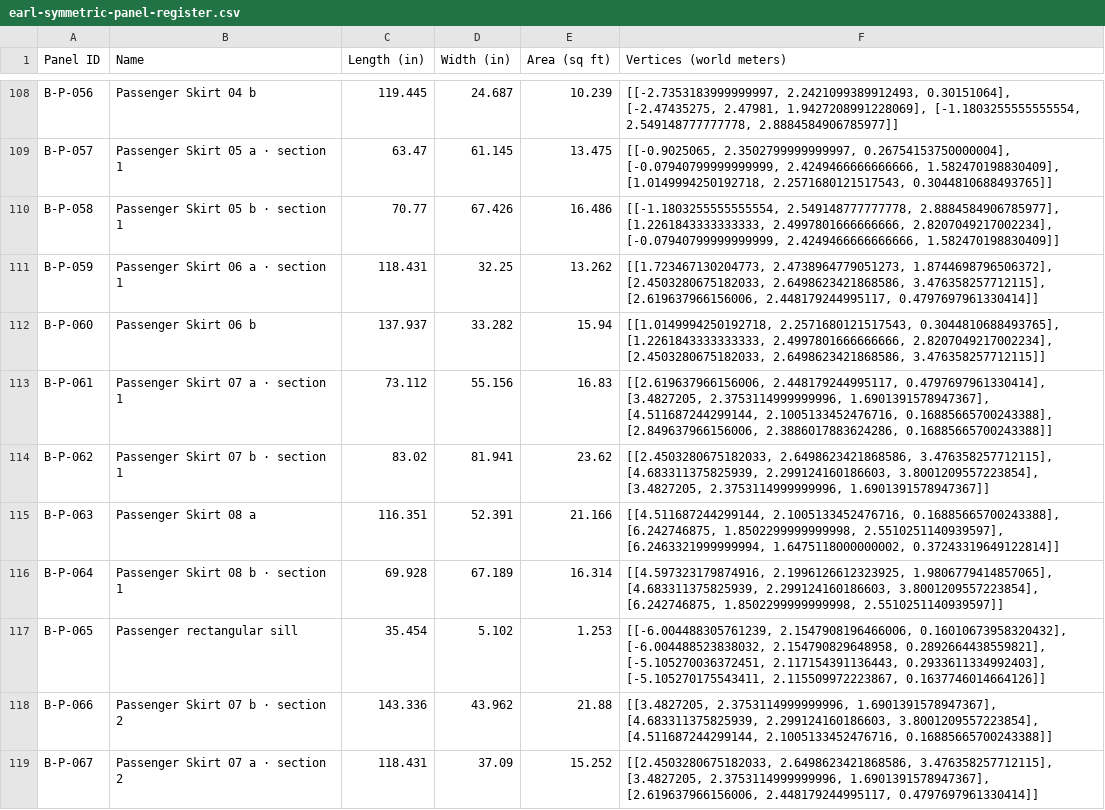
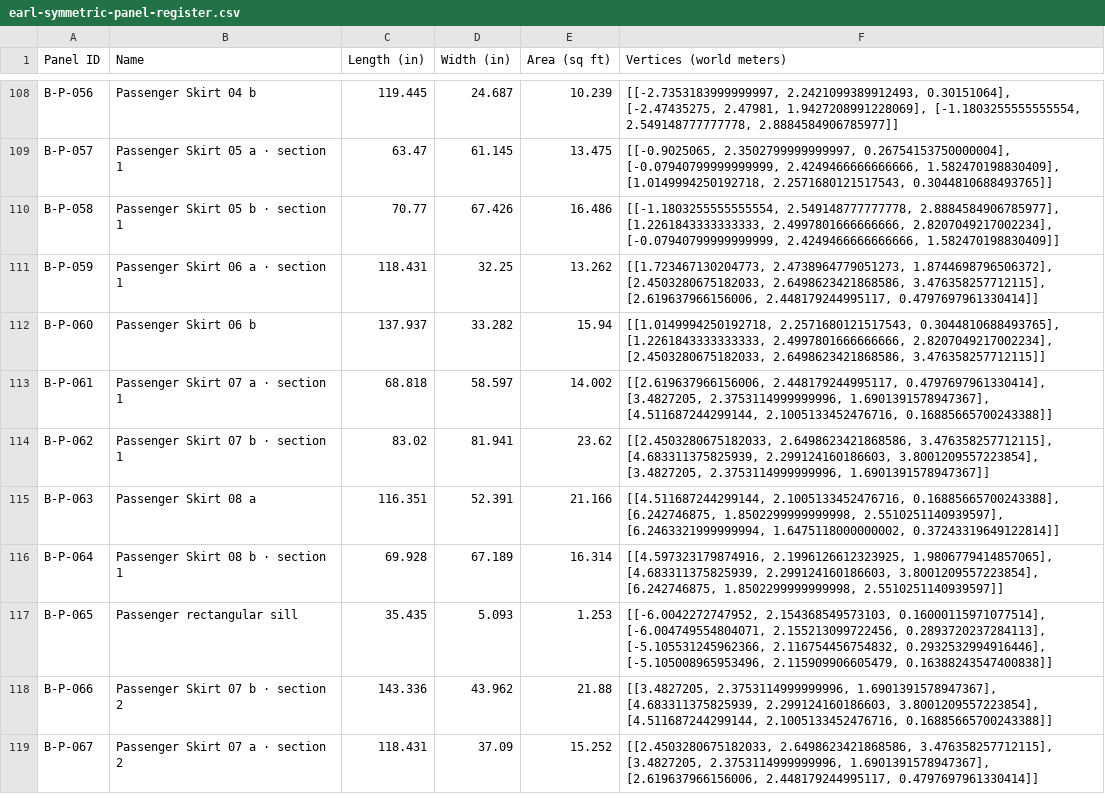
Before and after one commit to badassblacksheep/baaabs, a CSV file: site/assets/earl-symmetric-panel-register.csv, drawn as a sheet; only a part is shown, gaps mark what is left out; the diff covers the shown part only.

Commit message:
Simplify Earl’s wheel-area wool panels to straight-edged triangles

```diff
--- a/site/assets/earl-symmetric-panel-register.csv
+++ b/site/assets/earl-symmetric-panel-register.csv
@@ -112,3 +112,3 @@ B-P-059,Passenger Skirt 06 a · section 1,118.431,32.25,13.262,"[[1.723467130204
 B-P-060,Passenger Skirt 06 b,137.937,33.282,15.94,"[[1.0149994250192718, 2.2571680121517543, 0.3044810688493765], [1.2261843333333333, 2.4997801666666666, 2.8207049217002234], [2.4503280675182033, 2.6498623421868586, 3.476358257712115]]"
-B-P-061,Passenger Skirt 07 a · section 1,73.112,55.156,16.83,"[[2.619637966156006, 2.448179244995117, 0.4797697961330414], [3.4827205, 2.3753114999999996, 1.6901391578947367], [4.511687244299144, 2.1005133452476716, 0.16885665700243388], [2.849637966156006, 2.3886017883624286, 0.16885665700243388]]"
+B-P-061,Passenger Skirt 07 a · section 1,68.818,58.597,14.002,"[[2.619637966156006, 2.448179244995117, 0.4797697961330414], [3.4827205, 2.3753114999999996, 1.6901391578947367], [4.511687244299144, 2.1005133452476716, 0.16885665700243388]]"
 B-P-062,Passenger Skirt 07 b · section 1,83.02,81.941,23.62,"[[2.4503280675182033, 2.6498623421868586, 3.476358257712115], [4.683311375825939, 2.299124160186603, 3.8001209557223854], [3.4827205, 2.3753114999999996, 1.6901391578947367]]"
@@ -116,3 +116,3 @@ B-P-063,Passenger Skirt 08 a,116.351,52.391,21.166,"[[4.511687244299144, 2.10051
 B-P-064,Passenger Skirt 08 b · section 1,69.928,67.189,16.314,"[[4.597323179874916, 2.1996126612323925, 1.9806779414857065], [4.683311375825939, 2.299124160186603, 3.8001209557223854], [6.242746875, 1.8502299999999998, 2.5510251140939597]]"
-B-P-065,Passenger rectangular sill,35.454,5.102,1.253,"[[-6.004488305761239, 2.1547908196466006, 0.16010673958320432], [-6.004488523838032, 2.154790829648958, 0.2892664438559821], [-5.105270036372451, 2.117154391136443, 0.2933611334992403], [-5.105270175543411, 2.115509972223867, 0.1637746014664126]]"
+B-P-065,Passenger rectangular sill,35.435,5.093,1.253,"[[-6.0042272747952, 2.154368549573103, 0.16000115971077514], [-6.004749554804071, 2.155213099722456, 0.2893720237284113], [-5.105531245962366, 2.116754456754832, 0.2932532994916446], [-5.105008965953496, 2.115909906605479, 0.16388243547400838]]"
 B-P-066,Passenger Skirt 07 b · section 2,143.336,43.962,21.88,"[[3.4827205, 2.3753114999999996, 1.6901391578947367], [4.683311375825939, 2.299124160186603, 3.8001209557223854], [4.511687244299144, 2.1005133452476716, 0.16885665700243388]]"
```
Also changed, not shown: 32 edited cells elsewhere in this file, 2 other files.
